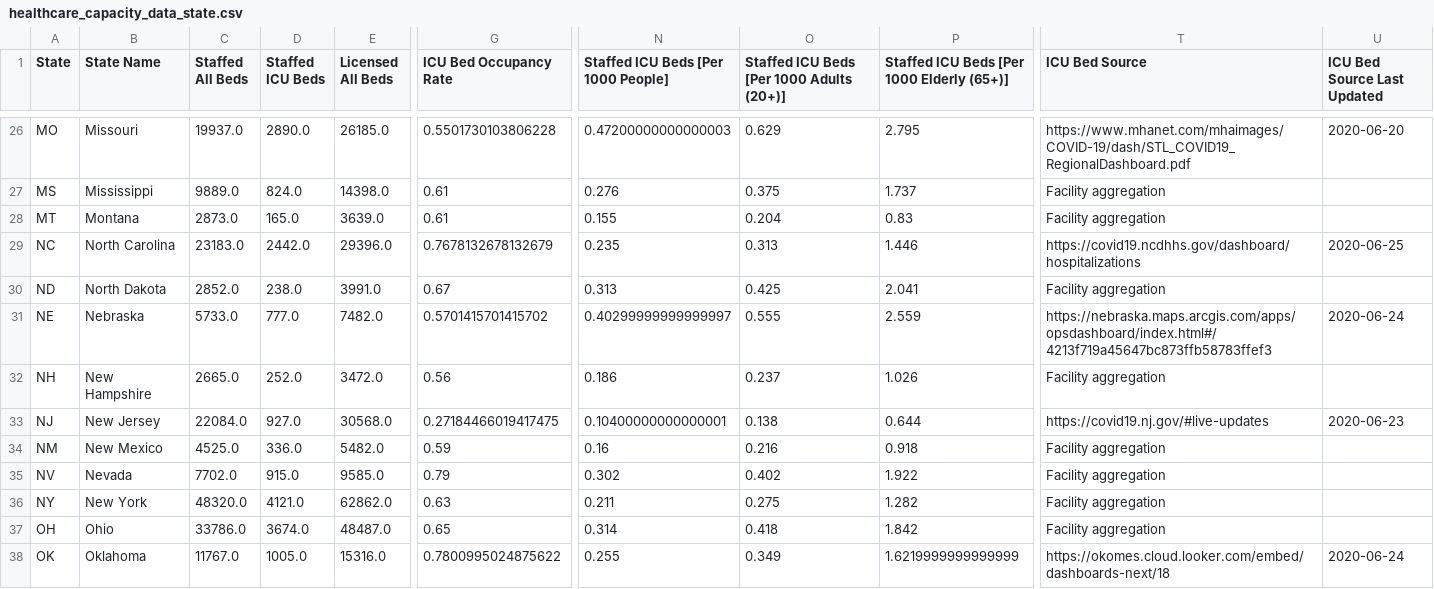
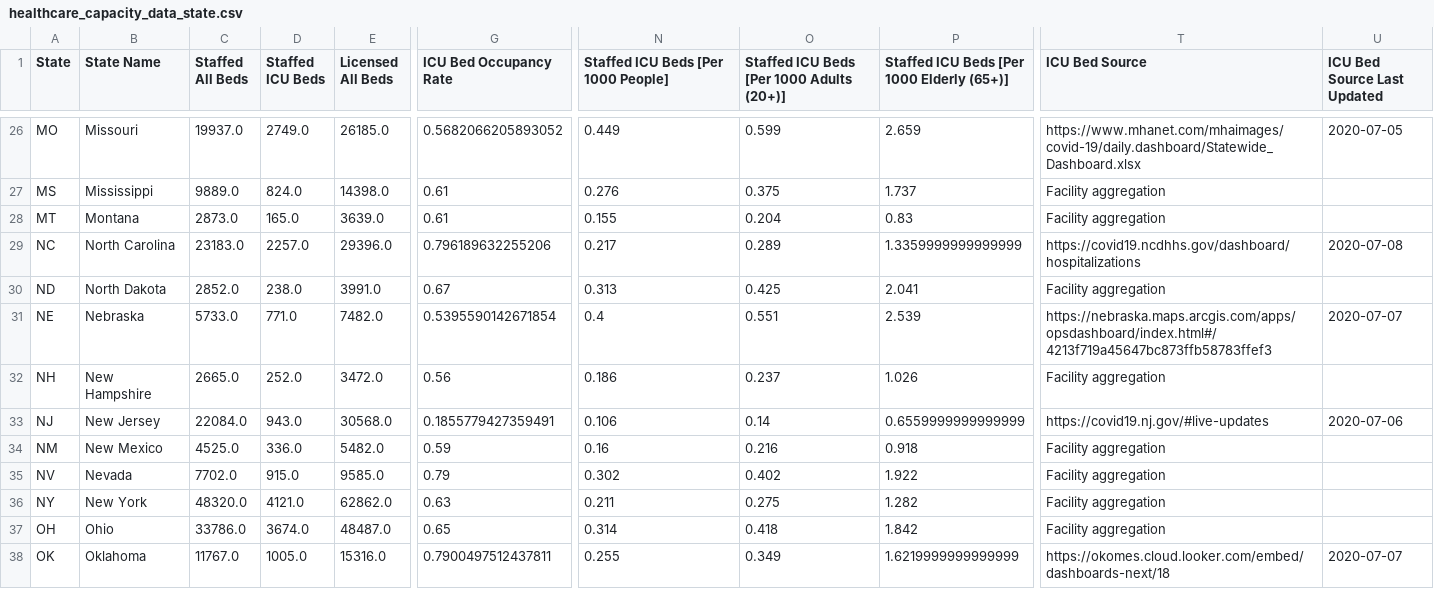
Before and after one commit to bschram/covid-data-public, a CSV file: data/covid-care-map/healthcare_capacity_data_state.csv, drawn as a sheet; only a part is shown, gaps mark what is left out; the diff covers the shown part only; the diff names each change by its address in the sheet, - before the commit and + after, or states it on an @@ line.

```diff
--- a/data/covid-care-map/healthcare_capacity_data_state.csv
+++ b/data/covid-care-map/healthcare_capacity_data_state.csv
-D26 (Staffed ICU Beds): 2890.0
+D26 (Staffed ICU Beds): 2749.0
-G26 (ICU Bed Occupancy Rate): 0.5501730103806228
+G26 (ICU Bed Occupancy Rate): 0.5682066205893052
-N26: 0.47200000000000003
+N26: 0.449
-O26: 0.629
+O26: 0.599
-P26: 2.795
+P26: 2.659
-T26 (ICU Bed Source): https://www.mhanet.com/mhaimages/COVID-19/dash/STL_COVID19_RegionalDashboard.pdf
+T26 (ICU Bed Source): https://www.mhanet.com/mhaimages/covid-19/daily.dashboard/Statewide_Dashboard.xlsx
-U26 (ICU Bed Source Last Updated): 2020-06-20
+U26 (ICU Bed Source Last Updated): 2020-07-05
-D29 (Staffed ICU Beds): 2442.0
+D29 (Staffed ICU Beds): 2257.0
-G29 (ICU Bed Occupancy Rate): 0.7678132678132679
+G29 (ICU Bed Occupancy Rate): 0.796189632255206
-N29: 0.235
+N29: 0.217
-O29: 0.313
+O29: 0.289
-P29: 1.446
+P29: 1.3359999999999999
-U29 (ICU Bed Source Last Updated): 2020-06-25
+U29 (ICU Bed Source Last Updated): 2020-07-08
-D31 (Staffed ICU Beds): 777.0
+D31 (Staffed ICU Beds): 771.0
-G31 (ICU Bed Occupancy Rate): 0.5701415701415702
+G31 (ICU Bed Occupancy Rate): 0.5395590142671854
-N31: 0.40299999999999997
+N31: 0.4
-O31: 0.555
+O31: 0.551
-P31: 2.559
+P31: 2.539
-U31 (ICU Bed Source Last Updated): 2020-06-24
+U31 (ICU Bed Source Last Updated): 2020-07-07
-D33 (Staffed ICU Beds): 927.0
+D33 (Staffed ICU Beds): 943.0
-G33 (ICU Bed Occupancy Rate): 0.27184466019417475
+G33 (ICU Bed Occupancy Rate): 0.1855779427359491
-N33: 0.10400000000000001
+N33: 0.106
-O33: 0.138
+O33: 0.14
-P33: 0.644
+P33: 0.6559999999999999
-U33 (ICU Bed Source Last Updated): 2020-06-23
+U33 (ICU Bed Source Last Updated): 2020-07-06
-G38 (ICU Bed Occupancy Rate): 0.7800995024875622
+G38 (ICU Bed Occupancy Rate): 0.7900497512437811
-U38 (ICU Bed Source Last Updated): 2020-06-24
+U38 (ICU Bed Source Last Updated): 2020-07-07
```
Also changed, not shown: 53 edited cells elsewhere in this file, data/test-and-trace/gsheet-copy/2020-07-09.csv, data/test-and-trace/state_data.csv, 8 other files.
